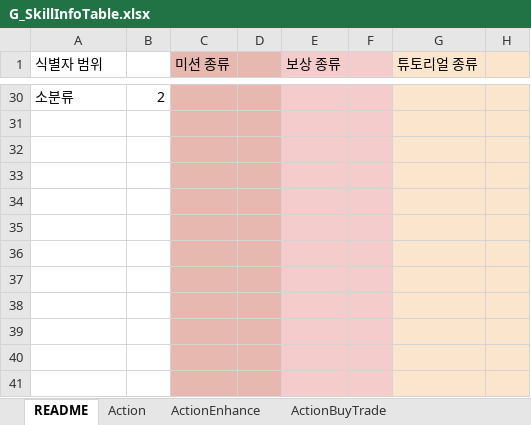
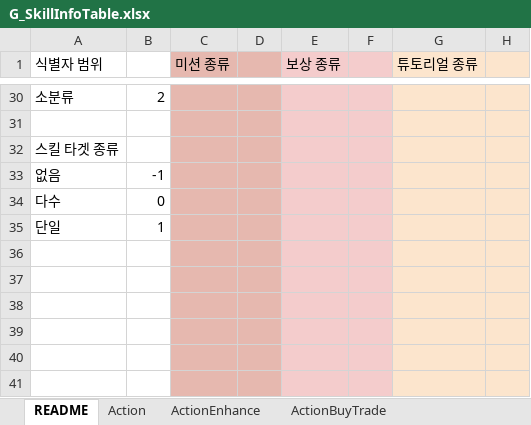
Before and after one commit to devmodle/0300000001.module_unitypackages, an Excel workbook: Templates/Tables/SkillInfo/G_SkillInfoTable.xlsx, sheet README, drawn as a sheet; only a part is shown, gaps mark what is left out; values as stored, in another font and other column widths than the file's, no borders; charts and pictures not drawn; the diff names each change by its address in the sheet, - before the commit and + after, or states it on an @@ line.

```diff
--- a/Templates/Tables/SkillInfo/G_SkillInfoTable.xlsx (sheet README)
+++ b/Templates/Tables/SkillInfo/G_SkillInfoTable.xlsx (sheet README)
-A32 (식별자 범위): (empty)
+A32 (식별자 범위): 스킬 타겟 종류
-A33 (식별자 범위): (empty)
+A33 (식별자 범위): 없음
-B33: (empty)
+B33: -1
-A34 (식별자 범위): (empty)
+A34 (식별자 범위): 다수
-B34: (empty)
+B34: 0
-A35 (식별자 범위): (empty)
+A35 (식별자 범위): 단일
-B35: (empty)
+B35: 1
```
Also changed, not shown: sheet Passive, sheet Action, sheet Active, 1 other file.
